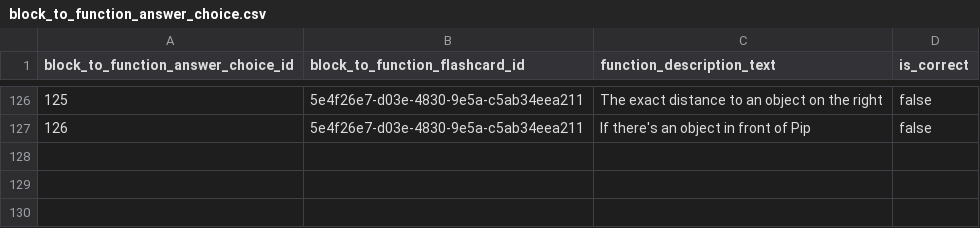
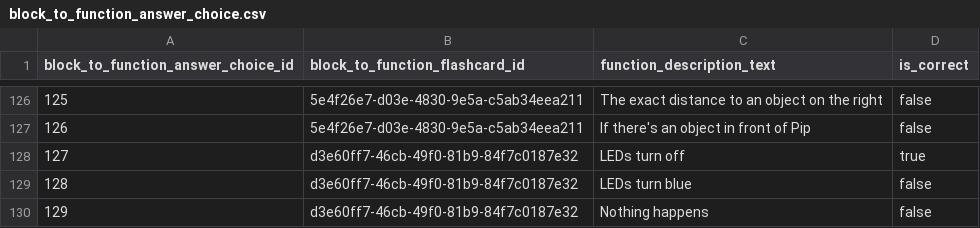
Before and after one commit to actamayev/lever-labs-server, a CSV file: src/db-seed-data/block_to_function_answer_choice.csv, drawn as a sheet; only a part is shown, gaps mark what is left out.

```diff
--- a/src/db-seed-data/block_to_function_answer_choice.csv
+++ b/src/db-seed-data/block_to_function_answer_choice.csv
@@ -127 +127,4 @@ block_to_function_answer_choice_id ,block_to_function_flashcard_id       ,functi
                                126 ,5e4f26e7-d03e-4830-9e5a-c5ab34eea211 ,If there's an object in front of Pip                                                                         ,false
+                               127 ,d3e60ff7-46cb-49f0-81b9-84f7c0187e32 ,LEDs turn off                                                                                                ,true
+                               128 ,d3e60ff7-46cb-49f0-81b9-84f7c0187e32 ,LEDs turn blue                                                                                               ,false
+                               129 ,d3e60ff7-46cb-49f0-81b9-84f7c0187e32 ,Nothing happens                                                                                              ,false
```
Also changed, not shown: src/db-seed-data/block_to_function_flashcard.csv, src/db-seed-data/lesson_question_map.csv, 1 other file.
